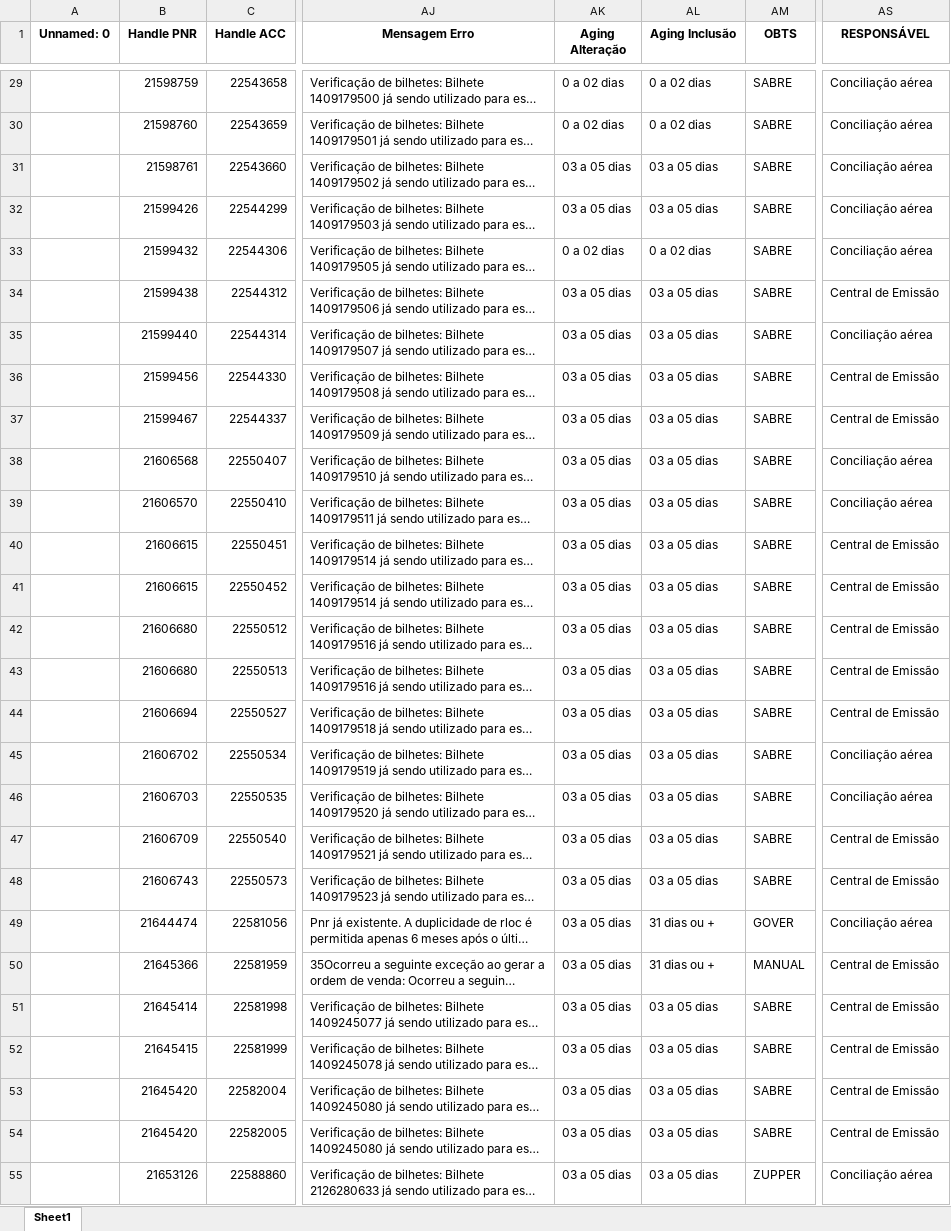
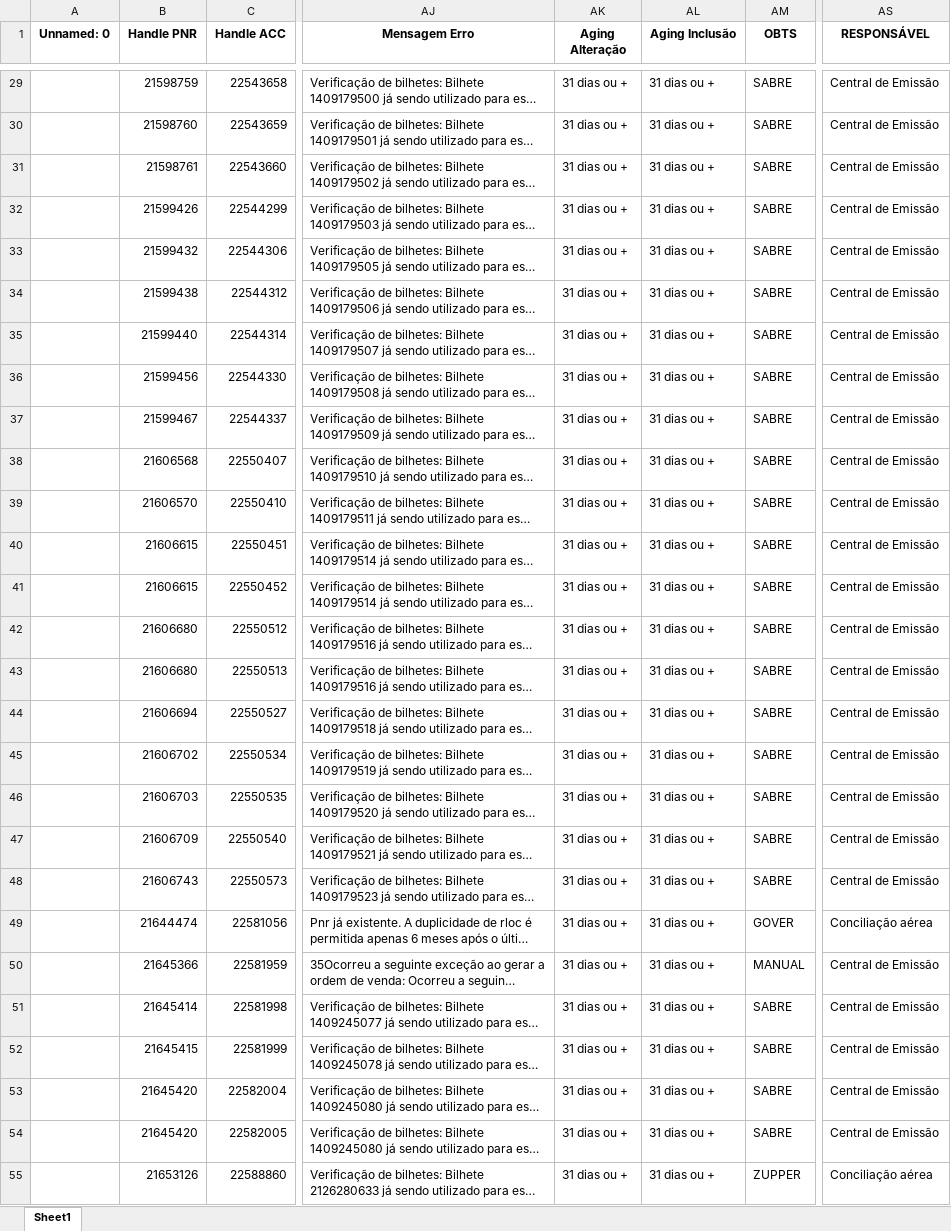
Before and after one commit to igorfreits/projects-analysis-python, an Excel workbook: PROCESSADO ERRO/Processado Erro.xlsx, sheet Sheet1, drawn as a sheet; only a part is shown, gaps mark what is left out; long unchanged cells end in …; values as stored, in another font and other column widths than the file's, no borders; the diff covers the shown part only; the diff names each change by its address in the sheet, - before the commit and + after, or states it on an @@ line.

```diff
--- a/PROCESSADO ERRO/Processado Erro.xlsx (sheet Sheet1)
+++ b/PROCESSADO ERRO/Processado Erro.xlsx (sheet Sheet1)
-AK29:AK30 (Aging Alteração): 0 a 02 dias
+AK29:AK30 (Aging Alteração): 31 dias ou +
-AL29:AL30 (Aging Inclusão): 0 a 02 dias
+AL29:AL30 (Aging Inclusão): 31 dias ou +
-AS29:AS33 (RESPONSÁVEL): Conciliação aérea
+AS29:AS33 (RESPONSÁVEL): Central de Emissão
-AK31:AK32 (Aging Alteração): 03 a 05 dias
+AK31:AK32 (Aging Alteração): 31 dias ou +
-AL31:AL32 (Aging Inclusão): 03 a 05 dias
+AL31:AL32 (Aging Inclusão): 31 dias ou +
-AK33 (Aging Alteração): 0 a 02 dias
+AK33 (Aging Alteração): 31 dias ou +
-AL33 (Aging Inclusão): 0 a 02 dias
+AL33 (Aging Inclusão): 31 dias ou +
-AK34:AK55 (Aging Alteração): 03 a 05 dias
+AK34:AK55 (Aging Alteração): 31 dias ou +
-AL34:AL48 (Aging Inclusão): 03 a 05 dias
+AL34:AL48 (Aging Inclusão): 31 dias ou +
-AS35 (RESPONSÁVEL): Conciliação aérea
+AS35 (RESPONSÁVEL): Central de Emissão
-AS38:AS39 (RESPONSÁVEL): Conciliação aérea
+AS38:AS39 (RESPONSÁVEL): Central de Emissão
-AS45:AS46 (RESPONSÁVEL): Conciliação aérea
+AS45:AS46 (RESPONSÁVEL): Central de Emissão
-AL51:AL55 (Aging Inclusão): 03 a 05 dias
+AL51:AL55 (Aging Inclusão): 31 dias ou +
```
Also changed, not shown: 820 edited cells elsewhere in this sheet, PROCESSADO ERRO/Benner - Processado Erro 0.xlsx, PROCESSADO ERRO/Realocacao.xlsx, 4 other files.
